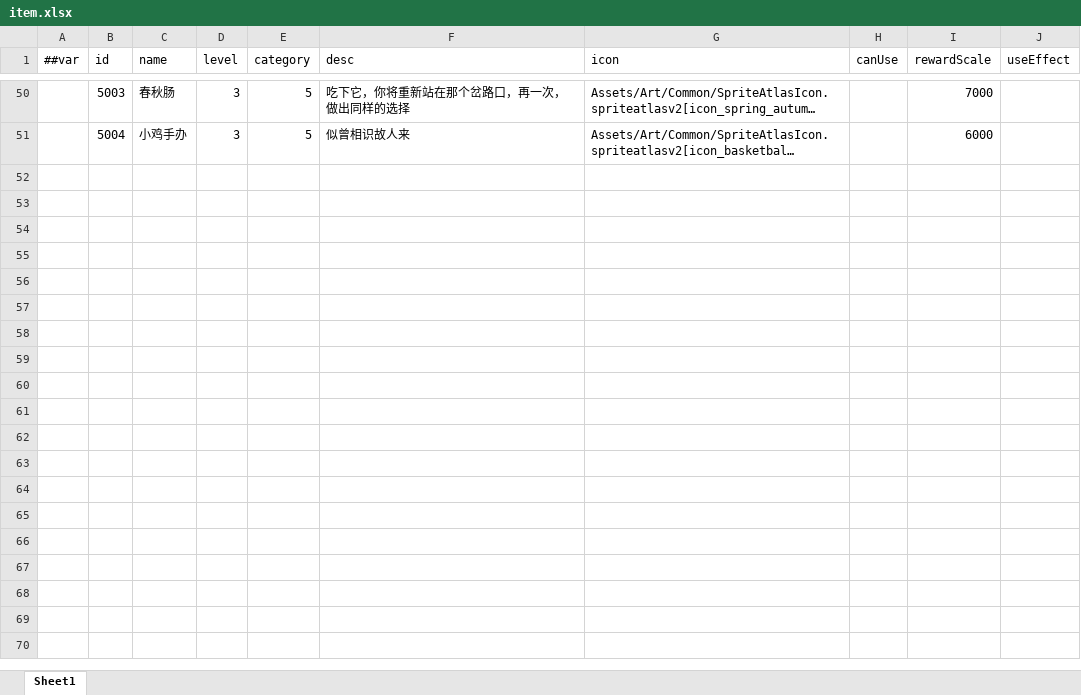
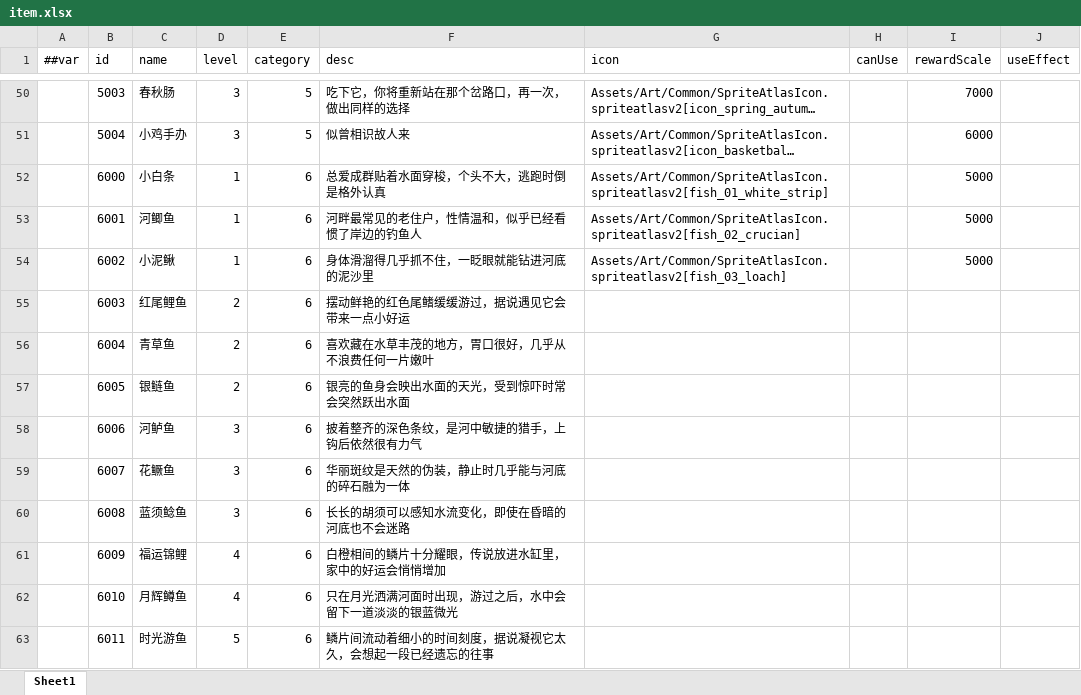
Before and after one commit to TenMilesAway/TimeChip, an Excel workbook: MiniTemplate/Datas/item.xlsx, sheet Sheet1, drawn as a sheet; only a part is shown, gaps mark what is left out; long unchanged cells end in …; values as stored, in another font and other column widths than the file's, no borders; the diff names each change by its address in the sheet, - before the commit and + after, or states it on an @@ line.

```diff
--- a/MiniTemplate/Datas/item.xlsx (sheet Sheet1)
+++ b/MiniTemplate/Datas/item.xlsx (sheet Sheet1)
+row 52:  | 6000 | 小白条 | 1 | 6 | 总爱成群贴着水面穿梭，个头不大，逃跑时倒是格外认真 | Assets/Art/Common/SpriteAtlasIcon.spriteatlasv2[fish_01_white_strip] |  | 5000
+row 53:  | 6001 | 河鲫鱼 | 1 | 6 | 河畔最常见的老住户，性情温和，似乎已经看惯了岸边的钓鱼人 | Assets/Art/Common/SpriteAtlasIcon.spriteatlasv2[fish_02_crucian] |  | 5000
+row 54:  | 6002 | 小泥鳅 | 1 | 6 | 身体滑溜得几乎抓不住，一眨眼就能钻进河底的泥沙里 | Assets/Art/Common/SpriteAtlasIcon.spriteatlasv2[fish_03_loach] |  | 5000
+row 55:  | 6003 | 红尾鲤鱼 | 2 | 6 | 摆动鲜艳的红色尾鳍缓缓游过，据说遇见它会带来一点小好运
+row 56:  | 6004 | 青草鱼 | 2 | 6 | 喜欢藏在水草丰茂的地方，胃口很好，几乎从不浪费任何一片嫩叶
+row 57:  | 6005 | 银鲢鱼 | 2 | 6 | 银亮的鱼身会映出水面的天光，受到惊吓时常会突然跃出水面
+row 58:  | 6006 | 河鲈鱼 | 3 | 6 | 披着整齐的深色条纹，是河中敏捷的猎手，上钩后依然很有力气
+row 59:  | 6007 | 花鳜鱼 | 3 | 6 | 华丽斑纹是天然的伪装，静止时几乎能与河底的碎石融为一体
+row 60:  | 6008 | 蓝须鲶鱼 | 3 | 6 | 长长的胡须可以感知水流变化，即使在昏暗的河底也不会迷路
+row 61:  | 6009 | 福运锦鲤 | 4 | 6 | 白橙相间的鳞片十分耀眼，传说放进水缸里，家中的好运会悄悄增加
+row 62:  | 6010 | 月辉鳟鱼 | 4 | 6 | 只在月光洒满河面时出现，游过之后，水中会留下一道淡淡的银蓝微光
+row 63:  | 6011 | 时光游鱼 | 5 | 6 | 鳞片间流动着细小的时间刻度，据说凝视它太久，会想起一段已经遗忘的往事
```
Also changed, not shown: 48 other files.
